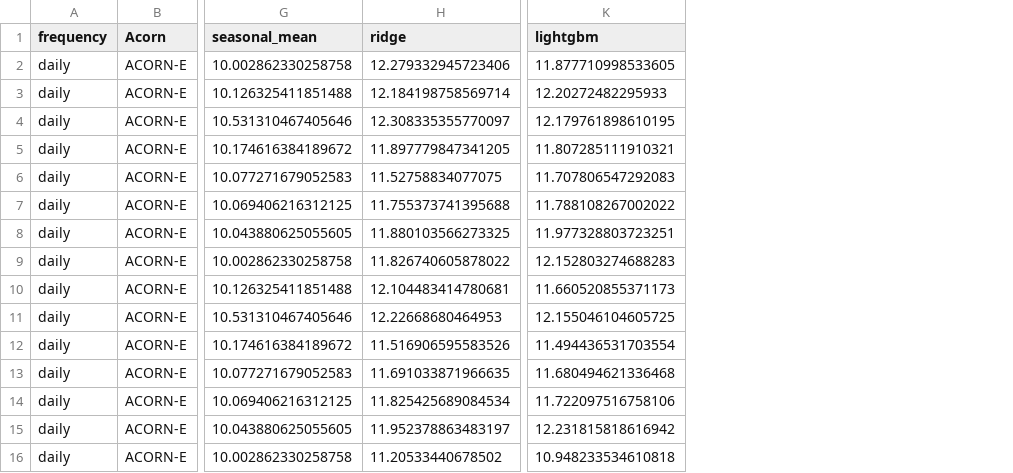
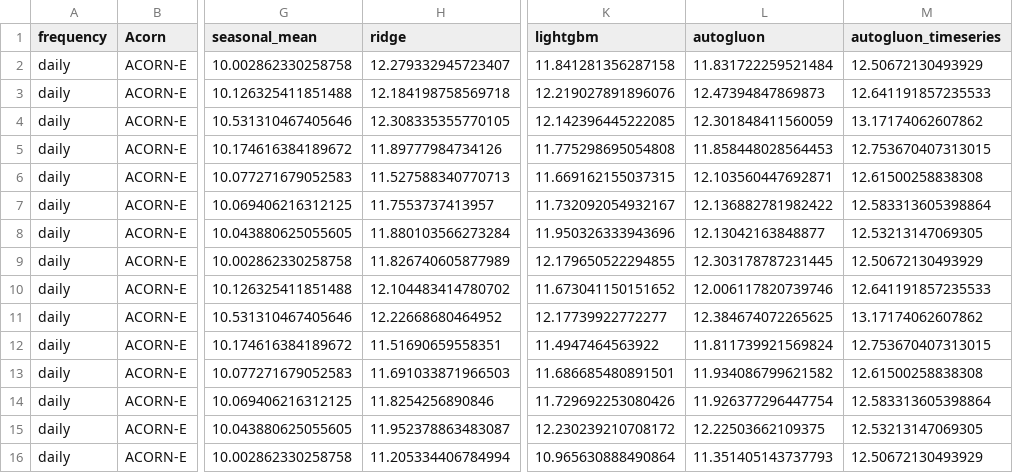
Before and after one commit to baunilhamarga/ei-climat, a CSV file: outputs/group5/metrics/validation_predictions_daily.csv, drawn as a sheet; only a part is shown, gaps mark what is left out; the diff covers the shown part only; the diff names each change by its address in the sheet, - before the commit and + after, or states it on an @@ line.

```diff
--- a/outputs/group5/metrics/validation_predictions_daily.csv
+++ b/outputs/group5/metrics/validation_predictions_daily.csv
+column L (autogluon), rows 2-16: 11.831722259521484 | 12.47394847869873 | 12.301848411560059 | 11.858448028564453 | 12.103560447692871 | 12.136882781982422 | 12.13042163848877 | 12.303178787231445 | 12.006117820739746 | 12.384674072265625 | 11.811739921569824 | 11.934086799621582 | 11.926377296447754 | 12.22503662109375 | 11.351405143737793
+column M (autogluon_timeseries), rows 2-16: 12.50672130493929 | 12.641191857235533 | 13.17174062607862 | 12.753670407313015 | 12.61500258838308 | 12.583313605398864 | 12.53213147069305 | 12.50672130493929 | 12.641191857235533 | 13.17174062607862 | 12.753670407313015 | 12.61500258838308 | 12.583313605398864 | 12.53213147069305 | 12.50672130493929
-H2 (ridge): 12.279332945723406
+H2 (ridge): 12.279332945723407
-K2 (lightgbm): 11.877710998533605
+K2 (lightgbm): 11.841281356287158
-H3 (ridge): 12.184198758569714
+H3 (ridge): 12.184198758569718
-K3 (lightgbm): 12.20272482295933
+K3 (lightgbm): 12.219027891896076
-H4 (ridge): 12.308335355770097
+H4 (ridge): 12.308335355770105
-K4 (lightgbm): 12.179761898610195
+K4 (lightgbm): 12.142396445222085
-H5 (ridge): 11.897779847341205
+H5 (ridge): 11.89777984734126
-K5 (lightgbm): 11.807285111910321
+K5 (lightgbm): 11.775298695054808
-H6 (ridge): 11.52758834077075
+H6 (ridge): 11.527588340770713
-K6 (lightgbm): 11.707806547292083
+K6 (lightgbm): 11.669162155037315
-H7 (ridge): 11.755373741395688
+H7 (ridge): 11.7553737413957
-K7 (lightgbm): 11.788108267002022
+K7 (lightgbm): 11.732092054932167
-H8 (ridge): 11.880103566273325
+H8 (ridge): 11.880103566273284
-K8 (lightgbm): 11.977328803723251
+K8 (lightgbm): 11.950326333943696
-H9 (ridge): 11.826740605878022
+H9 (ridge): 11.826740605877989
-K9 (lightgbm): 12.152803274688283
+K9 (lightgbm): 12.179650522294855
-H10 (ridge): 12.104483414780681
+H10 (ridge): 12.104483414780702
-K10 (lightgbm): 11.660520855371173
+K10 (lightgbm): 11.673041150151652
-H11 (ridge): 12.22668680464953
+H11 (ridge): 12.22668680464952
-K11 (lightgbm): 12.155046104605725
+K11 (lightgbm): 12.17739922772277
-H12 (ridge): 11.516906595583526
+H12 (ridge): 11.51690659558351
-K12 (lightgbm): 11.494436531703554
+K12 (lightgbm): 11.4947464563922
-H13 (ridge): 11.691033871966635
+H13 (ridge): 11.691033871966503
-K13 (lightgbm): 11.680494621336468
+K13 (lightgbm): 11.686685480891501
-H14 (ridge): 11.825425689084534
+H14 (ridge): 11.8254256890846
-K14 (lightgbm): 11.722097516758106
+K14 (lightgbm): 11.729692253080426
-H15 (ridge): 11.952378863483197
+H15 (ridge): 11.952378863483087
-K15 (lightgbm): 12.231815818616942
+K15 (lightgbm): 12.230239210708172
-H16 (ridge): 11.20533440678502
+H16 (ridge): 11.205334406784994
-K16 (lightgbm): 10.948233534610818
+K16 (lightgbm): 10.965630888490864
```
Also changed, not shown: 153 edited cells elsewhere in this file, data/02_processed/group5_modeling/csv/group_5_half_hourly_forecast_features.csv, outputs/group5/metrics/eda_daily_autocorrelation.csv, 48 other files.
